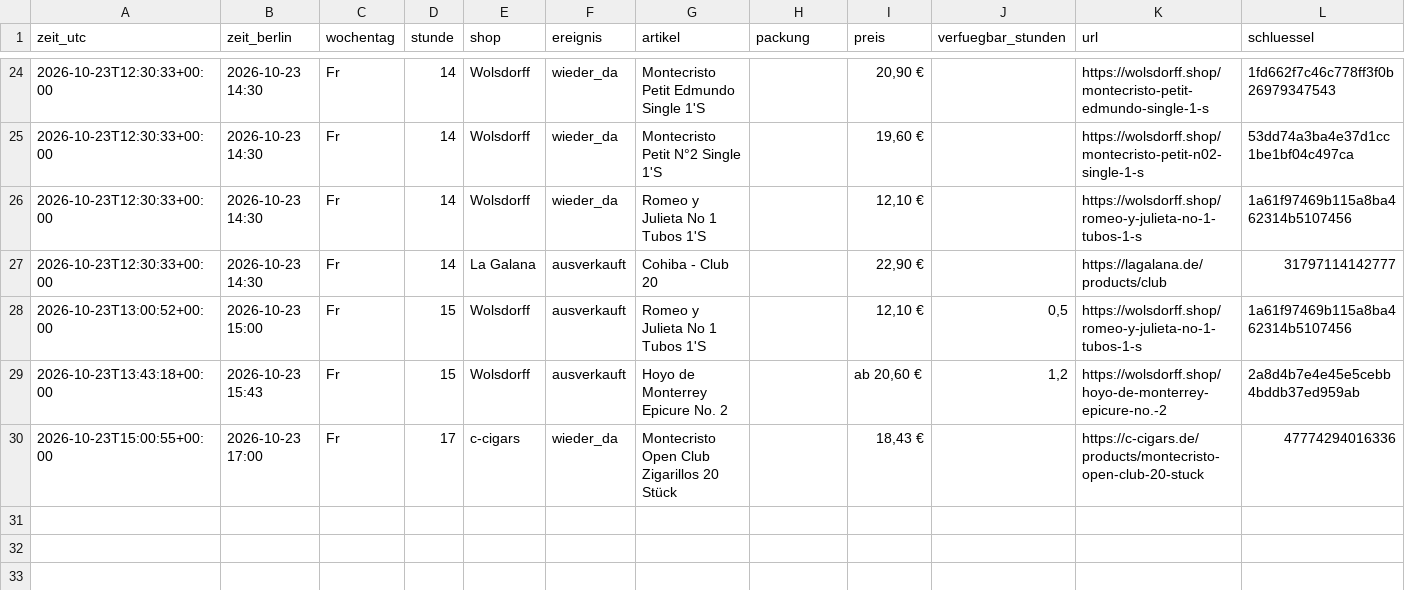
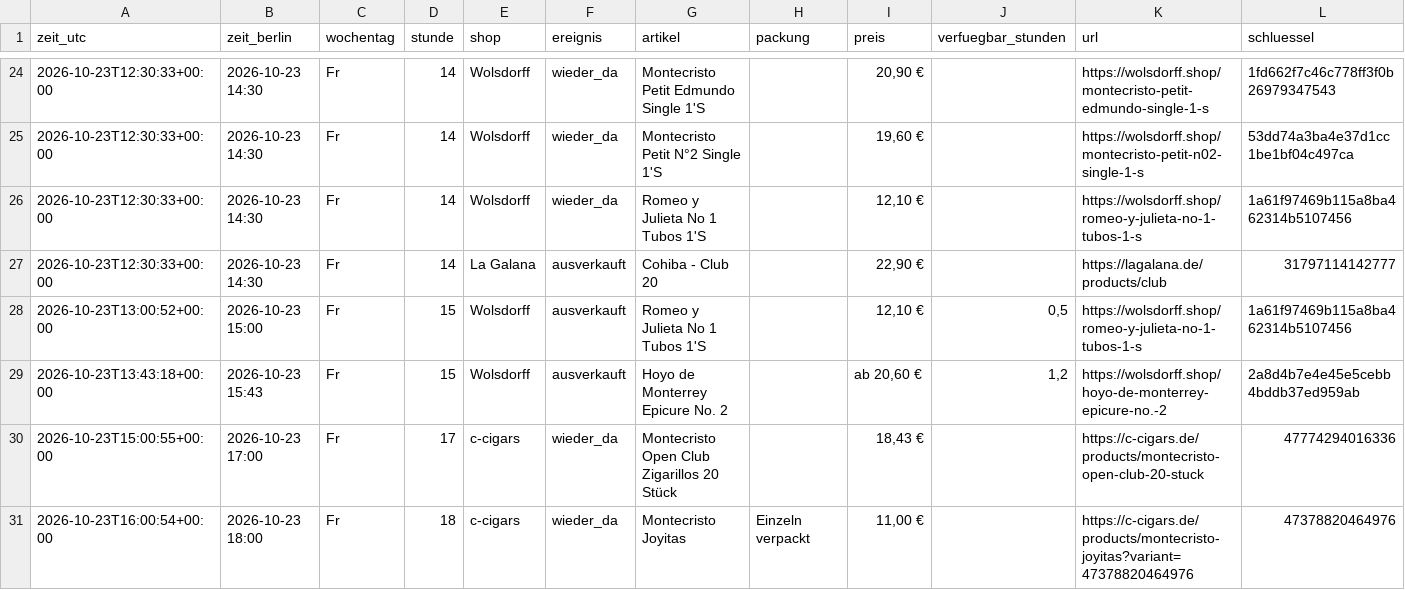
Before and after one commit to linusmw/habanos-waechter, a CSV file: verlauf.csv, drawn as a sheet; only a part is shown, gaps mark what is left out.

```diff
--- a/verlauf.csv
+++ b/verlauf.csv
@@ -30 +30,2 @@ zeit_utc;zeit_berlin;wochentag;stunde;shop;ereignis;artikel;packung;preis;verfue
 2026-10-23T15:00:55+00:00;2026-10-23 17:00;Fr;17;c-cigars;wieder_da;Montecristo Open Club Zigarillos 20 Stück;;18,43 €;;https://c-cigars.de/products/montecristo-open-club-20-stuck;47774294016336
+2026-10-23T16:00:54+00:00;2026-10-23 18:00;Fr;18;c-cigars;wieder_da;Montecristo Joyitas;Einzeln verpackt;11,00 €;;https://c-cigars.de/products/montecristo-joyitas?variant=47378820464976;47378820464976
```
Also changed, not shown: 2 other files.
